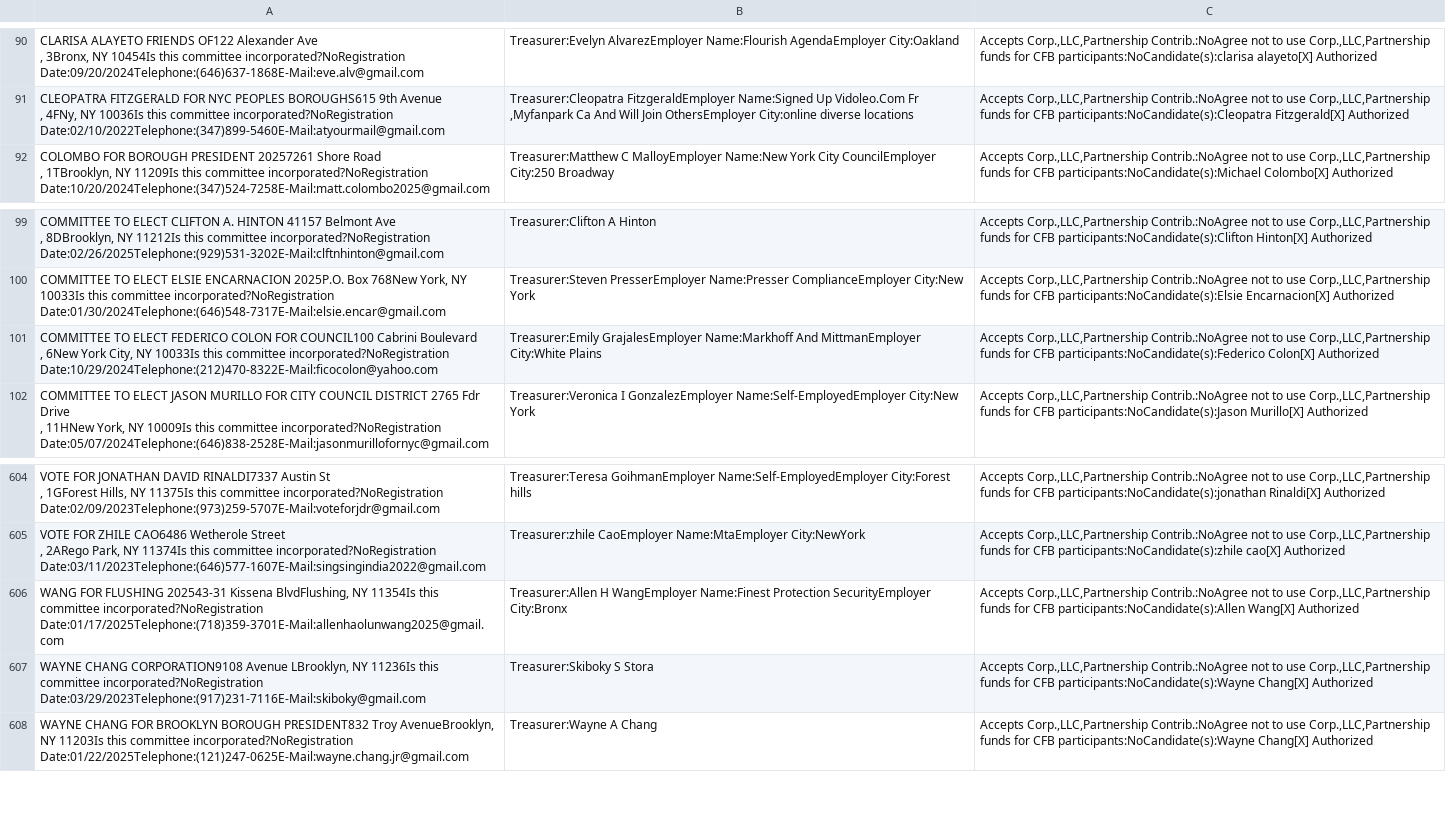
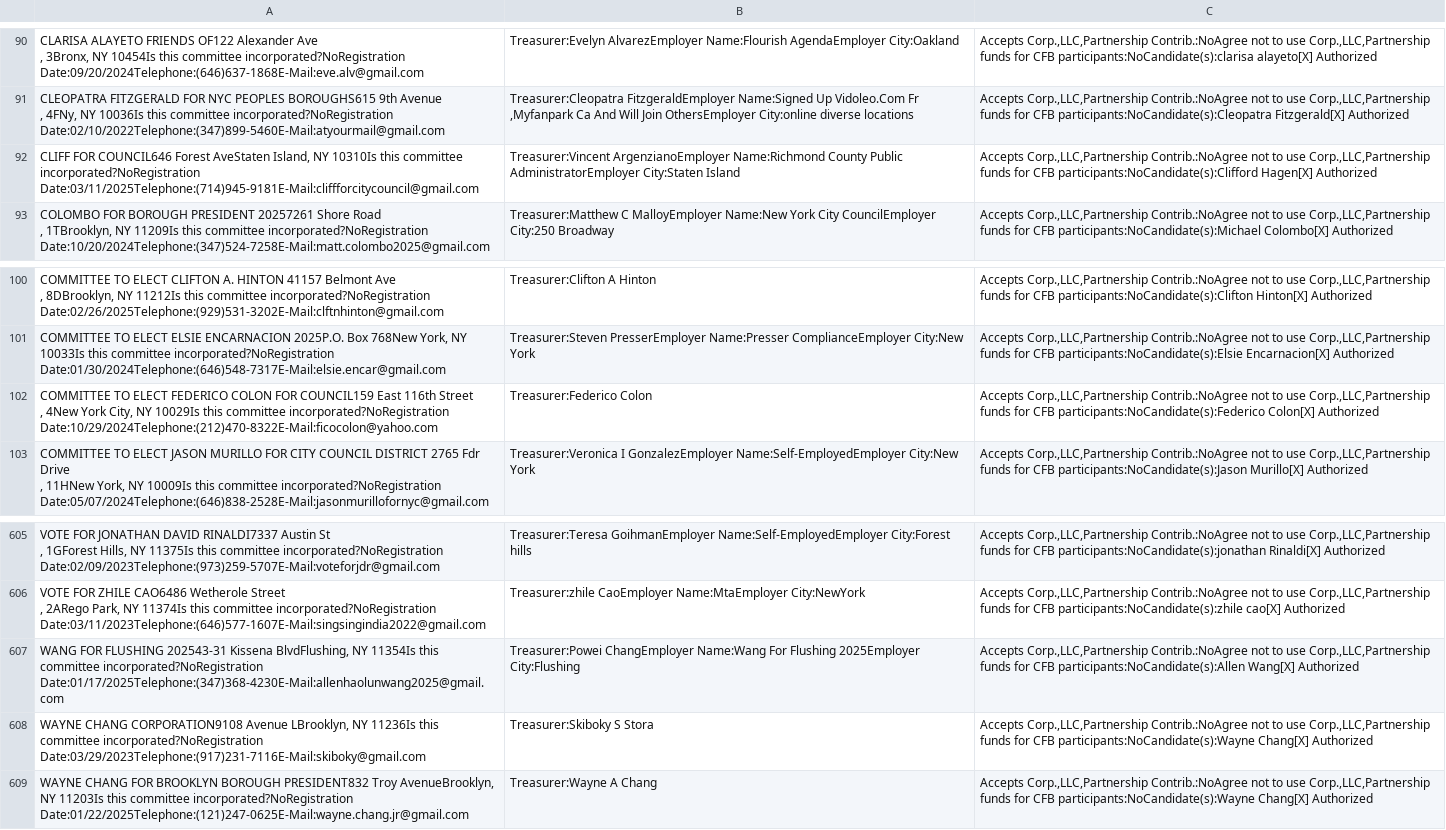
Before and after one commit to fedex1/campaign-tracker, a CSV file: nyccfb_info_public_reports_pclt_25.htm.csv, drawn as a sheet; only a part is shown, gaps mark what is left out.

```diff
--- a/nyccfb_info_public_reports_pclt_25.htm.csv
+++ b/nyccfb_info_public_reports_pclt_25.htm.csv
@@ -139,2 +139,3 @@
 ,  4FNy, NY 10036Is this committee incorporated?NoRegistration Date:02/10/2022Telephone:(347)899-5460E-Mail:atyourmail@gmail.com","Treasurer:Cleopatra  FitzgeraldEmployer Name:Signed Up Vidoleo.Com Fr ,Myfanpark Ca And Will Join OthersEmployer City:online diverse locations","Accepts Corp.,LLC,Partnership Contrib.:NoAgree not to use Corp.,LLC,Partnership funds for CFB participants:NoCandidate(s):Cleopatra Fitzgerald[X] Authorized"
+"CLIFF FOR COUNCIL646  Forest AveStaten Island, NY 10310Is this committee incorporated?NoRegistration Date:03/11/2025Telephone:(714)945-9181E-Mail:cliffforcitycouncil@gmail.com",Treasurer:Vincent  ArgenzianoEmployer Name:Richmond County Public AdministratorEmployer City:Staten Island,"Accepts Corp.,LLC,Partnership Contrib.:NoAgree not to use Corp.,LLC,Partnership funds for CFB participants:NoCandidate(s):Clifford Hagen[X] Authorized"
 "COLOMBO FOR BOROUGH PRESIDENT 20257261  Shore Road
@@ -154,4 +155,4 @@
 "COMMITTEE TO ELECT ELSIE ENCARNACION 2025P.O. Box  768New York, NY 10033Is this committee incorporated?NoRegistration Date:01/30/2024Telephone:(646)548-7317E-Mail:elsie.encar@gmail.com",Treasurer:Steven  PresserEmployer Name:Presser ComplianceEmployer City:New York,"Accepts Corp.,LLC,Partnership Contrib.:NoAgree not to use Corp.,LLC,Partnership funds for CFB participants:NoCandidate(s):Elsie Encarnacion[X] Authorized"
-"COMMITTEE TO ELECT FEDERICO COLON FOR COUNCIL100  Cabrini Boulevard
-,  6New York City, NY 10033Is this committee incorporated?NoRegistration Date:10/29/2024Telephone:(212)470-8322E-Mail:ficocolon@yahoo.com",Treasurer:Emily  GrajalesEmployer Name:Markhoff  And MittmanEmployer City:White Plains,"Accepts Corp.,LLC,Partnership Contrib.:NoAgree not to use Corp.,LLC,Partnership funds for CFB participants:NoCandidate(s):Federico Colon[X] Authorized"
+"COMMITTEE TO ELECT FEDERICO COLON FOR COUNCIL159 East  116th Street
+,  4New York City, NY 10029Is this committee incorporated?NoRegistration Date:10/29/2024Telephone:(212)470-8322E-Mail:ficocolon@yahoo.com",Treasurer:Federico  Colon,"Accepts Corp.,LLC,Partnership Contrib.:NoAgree not to use Corp.,LLC,Partnership funds for CFB participants:NoCandidate(s):Federico Colon[X] Authorized"
 "COMMITTEE TO ELECT JASON MURILLO FOR CITY COUNCIL DISTRICT 2765  Fdr Drive
@@ -934,3 +935,3 @@
 ,  2ARego Park, NY 11374Is this committee incorporated?NoRegistration Date:03/11/2023Telephone:(646)577-1607E-Mail:singsingindia2022@gmail.com",Treasurer:zhile  CaoEmployer Name:MtaEmployer City:NewYork,"Accepts Corp.,LLC,Partnership Contrib.:NoAgree not to use Corp.,LLC,Partnership funds for CFB participants:NoCandidate(s):zhile cao[X] Authorized"
-"WANG FOR FLUSHING 202543-31  Kissena BlvdFlushing, NY 11354Is this committee incorporated?NoRegistration Date:01/17/2025Telephone:(718)359-3701E-Mail:allenhaolunwang2025@gmail.com",Treasurer:Allen H WangEmployer Name:Finest Protection SecurityEmployer City:Bronx,"Accepts Corp.,LLC,Partnership Contrib.:NoAgree not to use Corp.,LLC,Partnership funds for CFB participants:NoCandidate(s):Allen Wang[X] Authorized"
+"WANG FOR FLUSHING 202543-31  Kissena BlvdFlushing, NY 11354Is this committee incorporated?NoRegistration Date:01/17/2025Telephone:(347)368-4230E-Mail:allenhaolunwang2025@gmail.com",Treasurer:Powei  ChangEmployer Name:Wang For Flushing 2025Employer City:Flushing,"Accepts Corp.,LLC,Partnership Contrib.:NoAgree not to use Corp.,LLC,Partnership funds for CFB participants:NoCandidate(s):Allen Wang[X] Authorized"
 "WAYNE CHANG CORPORATION9108  Avenue LBrooklyn, NY 11236Is this committee incorporated?NoRegistration Date:03/29/2023Telephone:(917)231-7116E-Mail:skiboky@gmail.com",Treasurer:Skiboky S Stora,"Accepts Corp.,LLC,Partnership Contrib.:NoAgree not to use Corp.,LLC,Partnership funds for CFB participants:NoCandidate(s):Wayne Chang[X] Authorized"
```
Also changed, not shown: committees.csv, nyccfb_info_public_reports_candidate_25.htm.csv, 1 other file.
